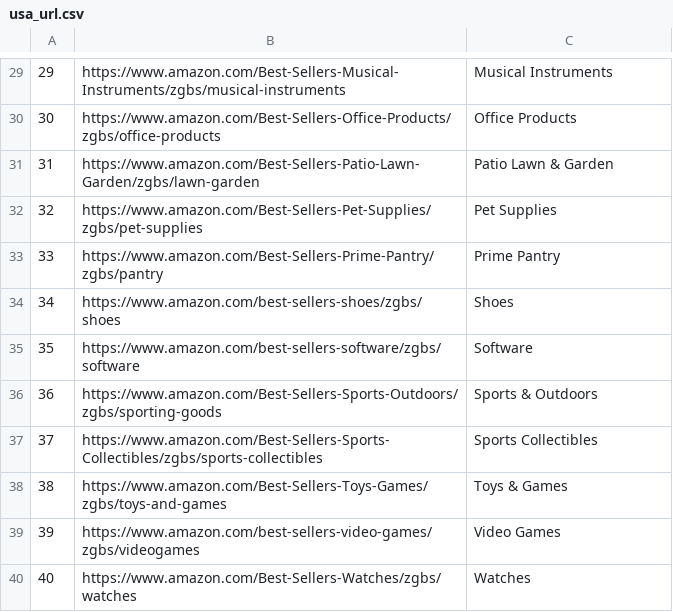
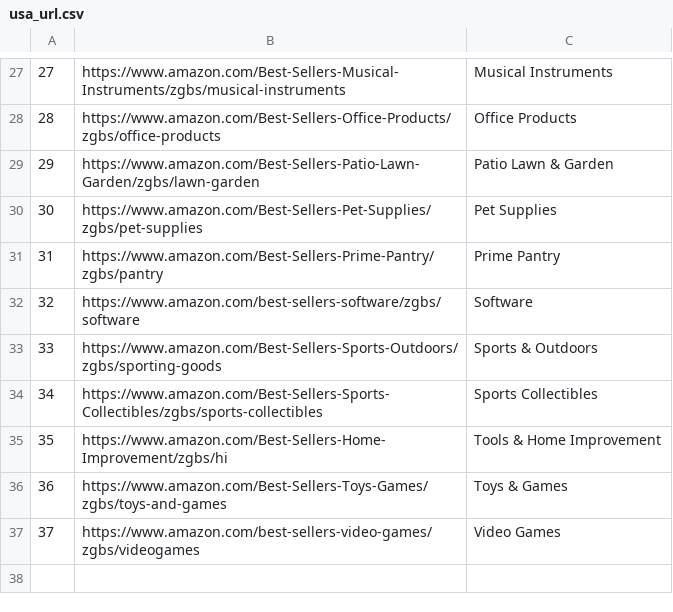
Before and after one commit to kcyu1993/AmazonBigSpider, a CSV file: public/core/config/usa_url.csv, drawn as a sheet; only a part is shown, gaps mark what is left out; removed rows and columns are numbered as before the commit, all else as after; the diff covers the shown part only; the diff names each change by its address in the sheet, - before the commit and + after, or states it on an @@ line.

```diff
--- a/public/core/config/usa_url.csv
+++ b/public/core/config/usa_url.csv
@@ column A renumbered between rows 2 and 37 @@
-row 34: 34 | https://www.amazon.com/best-sellers-shoes/zgbs/shoes | Shoes
+row 35: 35 | https://www.amazon.com/Best-Sellers-Home-Improvement/zgbs/hi | Tools & Home Improvement
-row 40: 40 | https://www.amazon.com/Best-Sellers-Watches/zgbs/watches | Watches
```
Also changed, not shown: 4 added rows, 6 removed rows and 4 edited cells elsewhere in this file, 4 other files.
